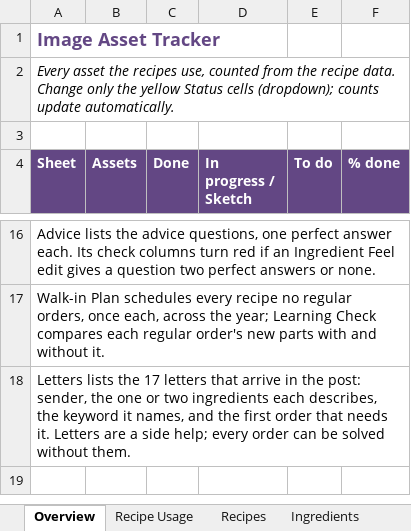
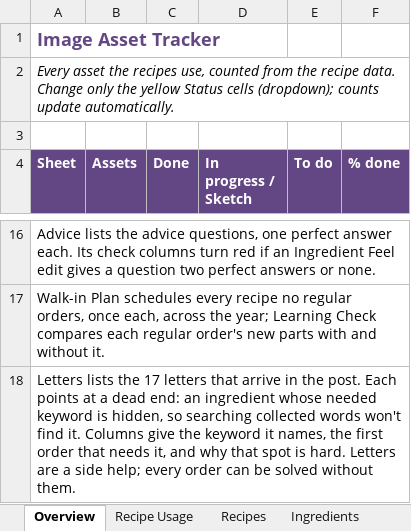
Before and after one commit to you36911-lab/The-Loveborne-Witchs-Emporium, an Excel workbook: ingredient_asset_tracker.xlsx, sheet Overview, drawn as a sheet; only a part is shown, gaps mark what is left out; values as stored, in another font and other column widths than the file's, no borders; the diff names each change by its address in the sheet, - before the commit and + after, or states it on an @@ line.

```diff
--- a/ingredient_asset_tracker.xlsx (sheet Overview)
+++ b/ingredient_asset_tracker.xlsx (sheet Overview)
-A18 (Sheet): …in the post: sender, the one or two ingredients each describes, the keyword it names, and the first order that needs it. Letters are…
+A18 (Sheet): …in the post. Each points at a dead end: an ingredient whose needed keyword is hidden, so searching collected words won't find it. Columns give the keyword it names, the first order that needs it, and why that spot is hard. Letters are…
```
Also changed, not shown: sheet Letters, 2 other files.
